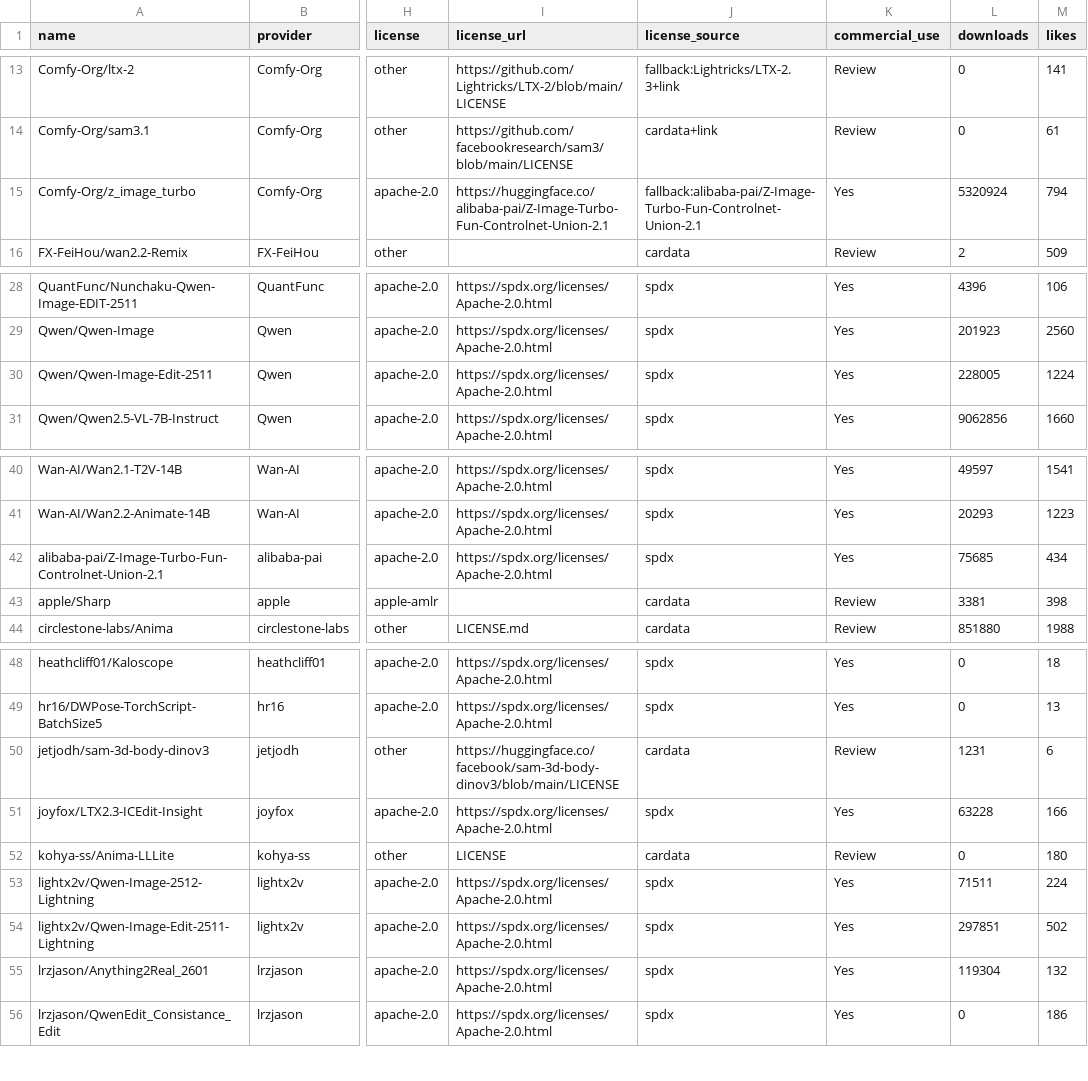
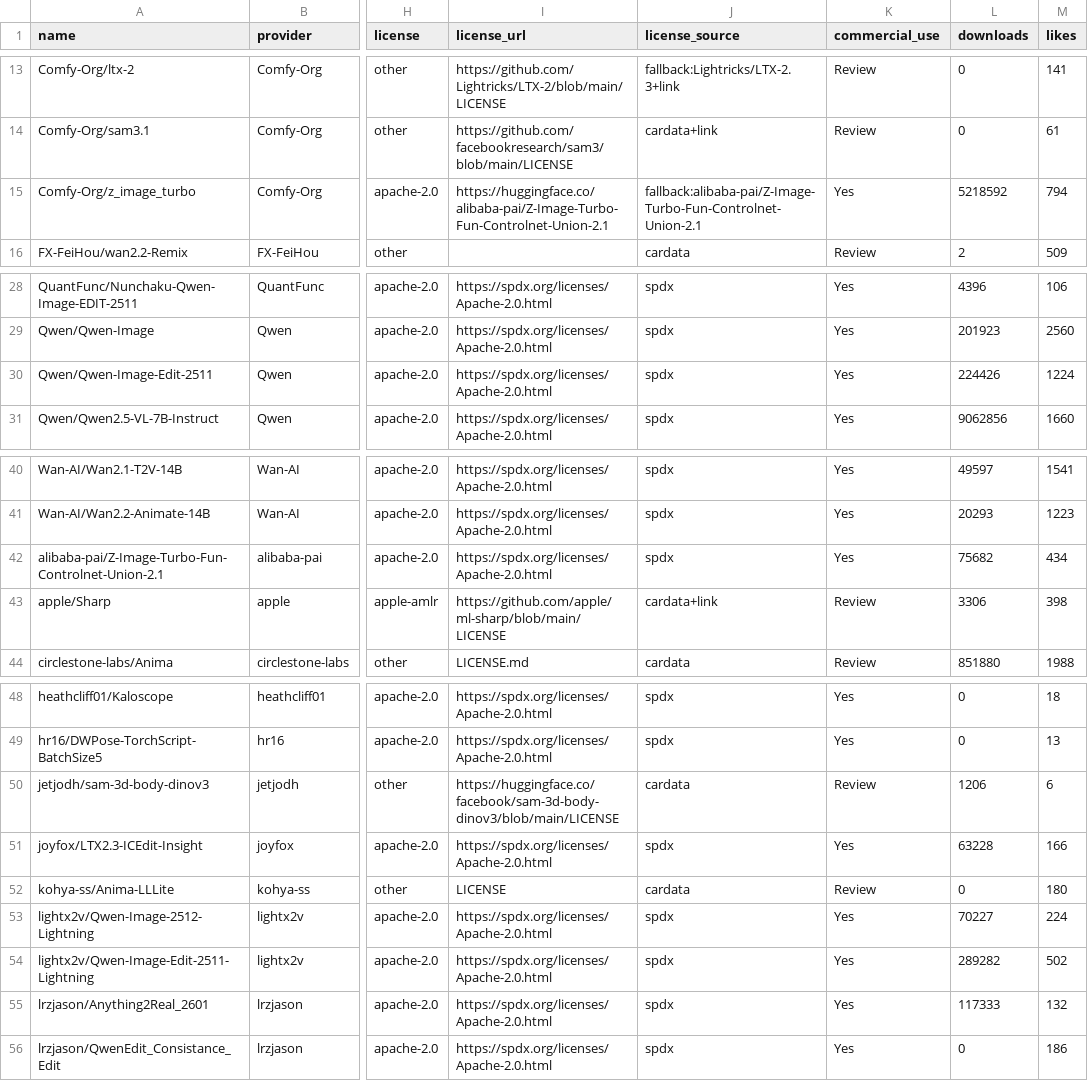
Before and after one commit to BradPita/Zaokaa-License-Database, a CSV file: data/licenses_output.csv, drawn as a sheet; only a part is shown, gaps mark what is left out; the diff names each change by its address in the sheet, - before the commit and + after, or states it on an @@ line.

Commit message:
Add apple/Sharp ml-sharp GitHub LICENSE link

```diff
--- a/data/licenses_output.csv
+++ b/data/licenses_output.csv
-L15 (downloads): 5320924
+L15 (downloads): 5218592
-L30 (downloads): 228005
+L30 (downloads): 224426
-L42 (downloads): 75685
+L42 (downloads): 75682
-I43 (license_url): (empty)
+I43 (license_url): https://github.com/apple/ml-sharp/blob/main/LICENSE
-J43 (license_source): cardata
+J43 (license_source): cardata+link
-L43 (downloads): 3381
+L43 (downloads): 3306
-L50 (downloads): 1231
+L50 (downloads): 1206
-L53 (downloads): 71511
+L53 (downloads): 70227
-L54 (downloads): 297851
+L54 (downloads): 289282
-L55 (downloads): 119304
+L55 (downloads): 117333
```
Also changed, not shown: 4 other files.
